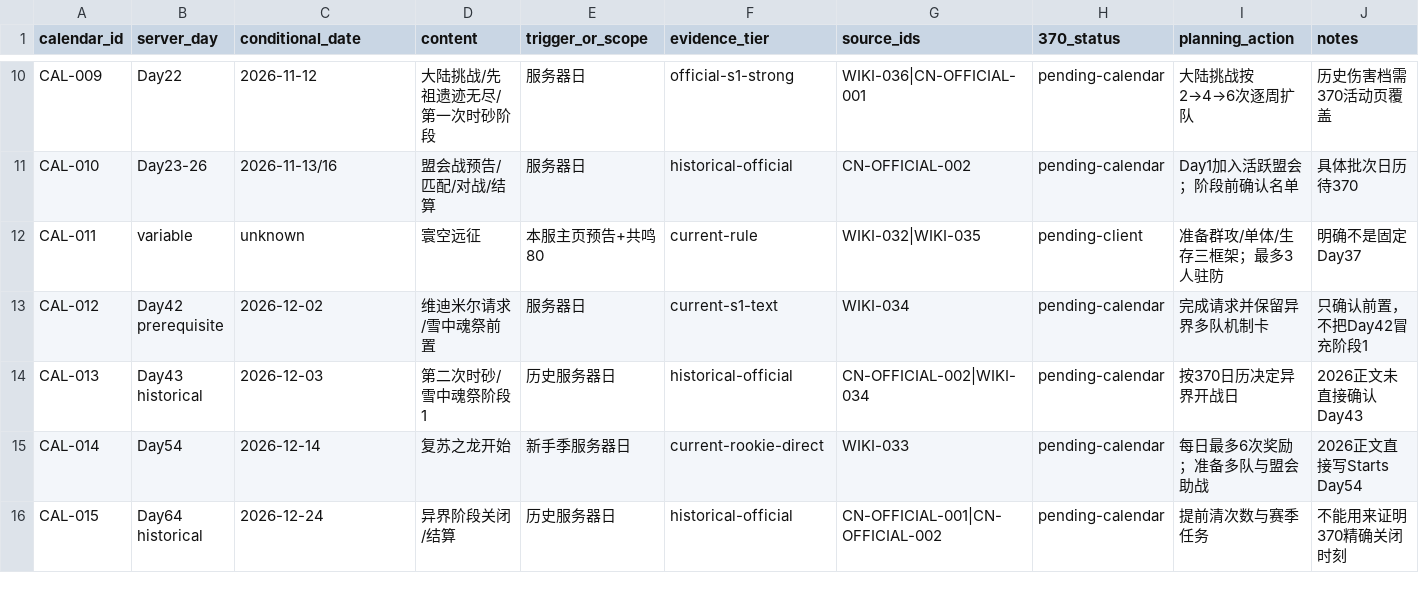
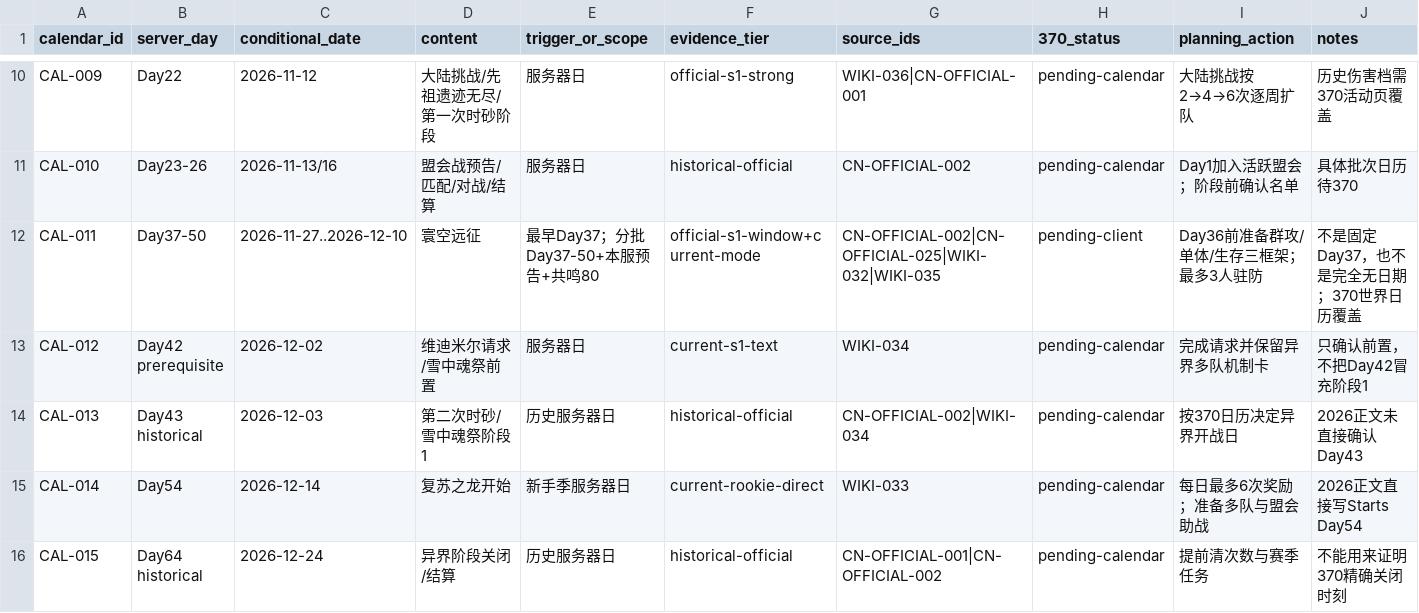
Before and after one commit to tao2years/Dragon_Silence, a CSV file: corpus/s1-content-calendar.csv, drawn as a sheet; only a part is shown, gaps mark what is left out.

```diff
--- a/corpus/s1-content-calendar.csv
+++ b/corpus/s1-content-calendar.csv
@@ -11,3 +11,3 @@ CAL-009,Day22,2026-11-12,大陆挑战/先祖遗迹无尽/第一次时砂阶段,
 CAL-010,Day23-26,2026-11-13/16,盟会战预告/匹配/对战/结算,服务器日,historical-official,CN-OFFICIAL-002,pending-calendar,"Day1加入活跃盟会；阶段前确认名单","具体批次日历待370"
-CAL-011,variable,unknown,寰空远征,本服主页预告+共鸣80,current-rule,WIKI-032|WIKI-035,pending-client,"准备群攻/单体/生存三框架；最多3人驻防","明确不是固定Day37"
+CAL-011,Day37-50,2026-11-27..2026-12-10,寰空远征,"最早Day37；分批Day37-50+本服预告+共鸣80",official-s1-window+current-mode,CN-OFFICIAL-002|CN-OFFICIAL-025|WIKI-032|WIKI-035,pending-client,"Day36前准备群攻/单体/生存三框架；最多3人驻防","不是固定Day37，也不是完全无日期；370世界日历覆盖"
 CAL-012,Day42 prerequisite,2026-12-02,维迪米尔请求/雪中魂祭前置,服务器日,current-s1-text,WIKI-034,pending-calendar,"完成请求并保留异界多队机制卡","只确认前置，不把Day42冒充阶段1"
```
Also changed, not shown: 9 other files.
